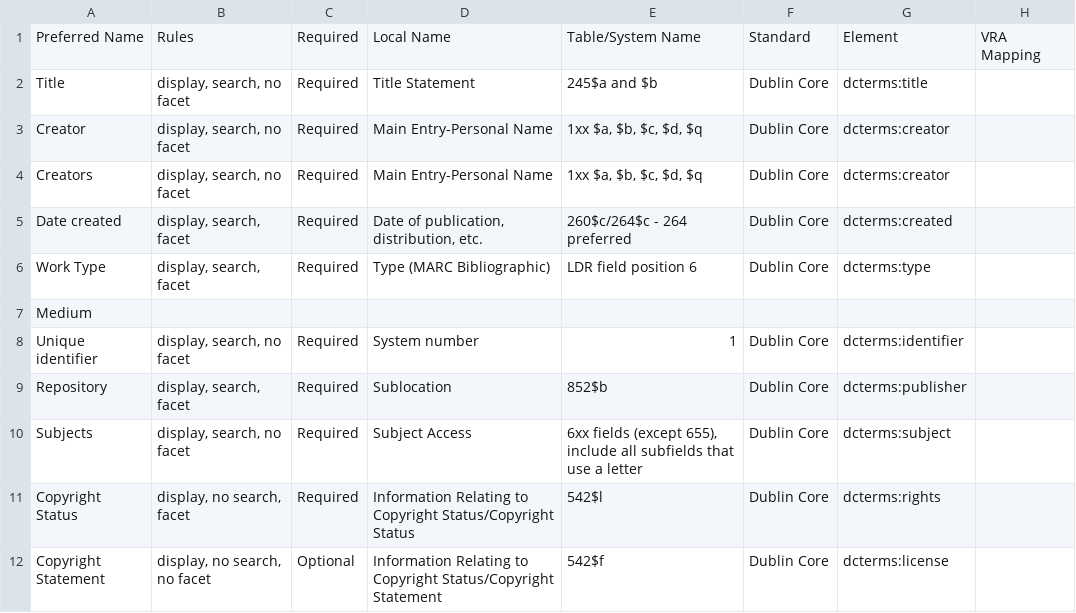
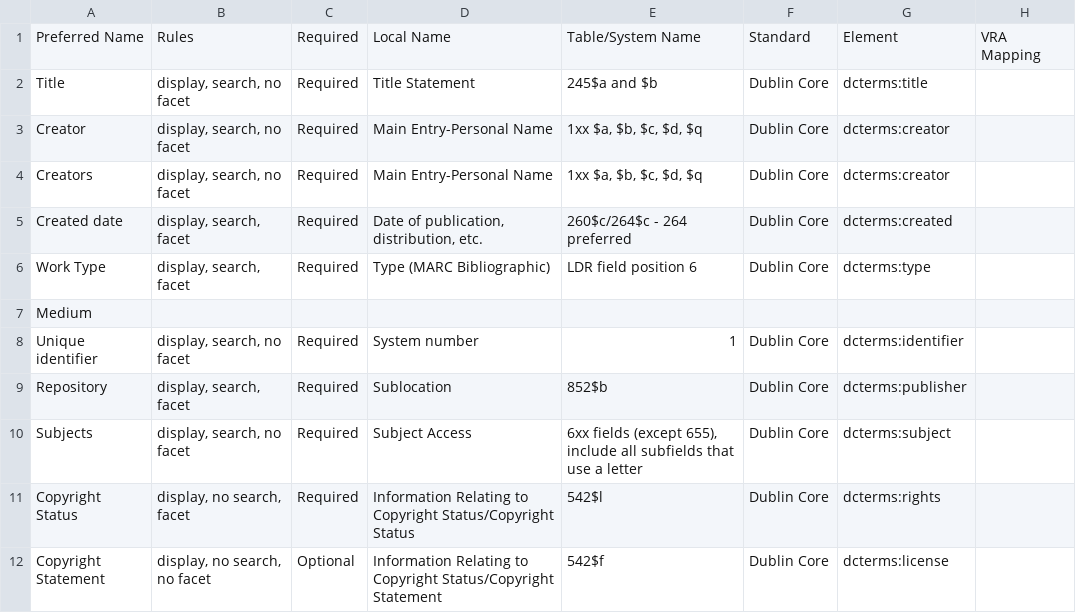
Before and after one commit to ndlib/marble-manifest-pipeline, a CSV file: process_manifest/aleph.csv, drawn as a sheet; only a part is shown; the diff names each change by its address in the sheet, - before the commit and + after, or states it on an @@ line.

Commit message:
Updated MetadataMapping
* changed csv files in process_manifest/*.csv to have preferred names of "Created date" instead of "Date created" to fix remaining issues with renaming "dateCreated" to "createdDate".

```diff
--- a/process_manifest/aleph.csv
+++ b/process_manifest/aleph.csv
-A5: Date created
+A5: Created date
```
Also changed, not shown: process_manifest/archivesspace.csv, process_manifest/embark.csv, 10 other files.
